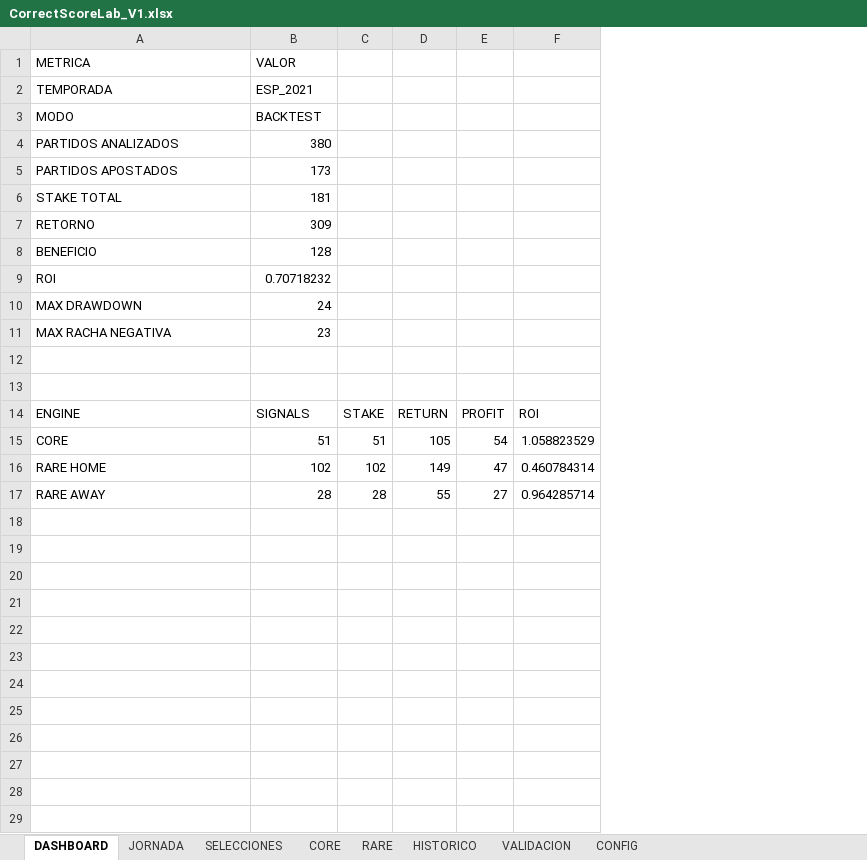
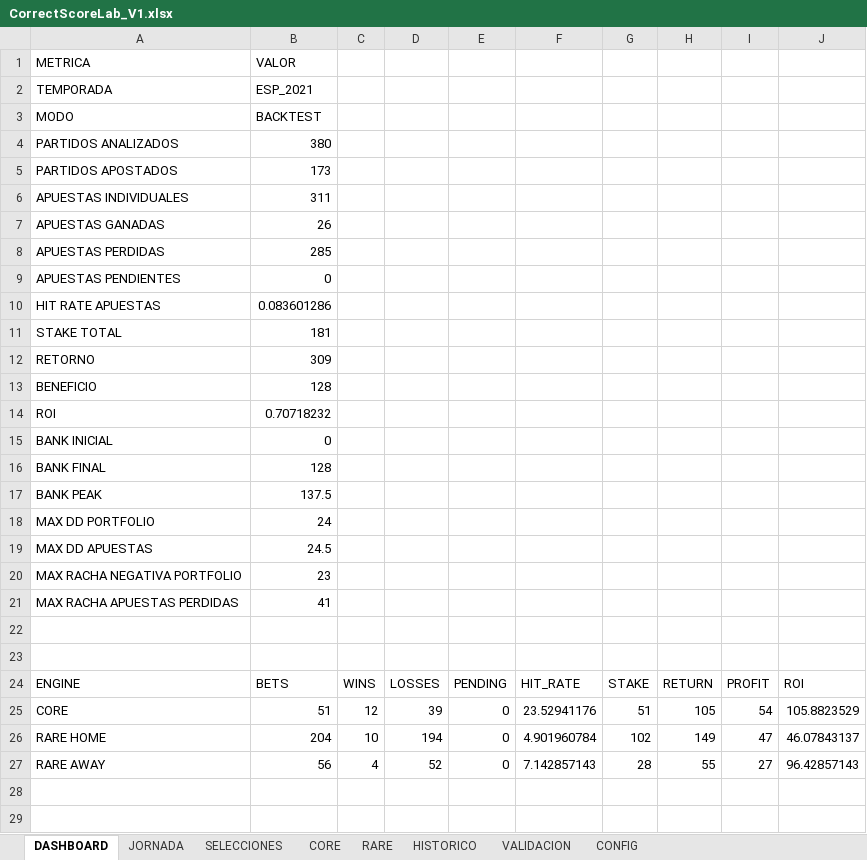
Before and after one commit to JLLATCHE/CorrectScoreLab, an Excel workbook: data/results/CorrectScoreLab_V1.xlsx, sheet DASHBOARD, drawn as a sheet; only a part is shown; values as stored, in another font and other column widths than the file's, no borders; removed rows and columns are numbered as before the commit, all else as after; the diff covers the shown part only; the diff names each change by its address in the sheet, - before the commit and + after, or states it on an @@ line.

Commit message:
Add historical performance pipeline and dashboard v0.2

```diff
--- a/data/results/CorrectScoreLab_V1.xlsx (sheet DASHBOARD)
+++ b/data/results/CorrectScoreLab_V1.xlsx (sheet DASHBOARD)
+column C, rows 24-27: WINS | 12 | 10 | 4
+column D, rows 24-27: LOSSES | 39 | 194 | 52
+column E, rows 24-27: PENDING | 0 | 0 | 0
+column F, rows 24-27: HIT_RATE | 23.52941176 | 4.901960784 | 7.142857143
-column F, rows 14-17: ROI | 1.058823529 | 0.460784314 | 0.964285714
+column J, rows 24-27: ROI | 105.8823529 | 46.07843137 | 96.42857143
+row 6: APUESTAS INDIVIDUALES | 311
+row 7: APUESTAS GANADAS | 26
+row 8: APUESTAS PERDIDAS | 285
+row 9: APUESTAS PENDIENTES | 0
+row 10: HIT RATE APUESTAS | 0.083601286
+row 15: BANK INICIAL | 0
+row 16: BANK FINAL | 128
+row 17: BANK PEAK | 137.5
-A18: MAX DRAWDOWN
+A18: MAX DD PORTFOLIO
+row 19: MAX DD APUESTAS | 24.5
-A20: MAX RACHA NEGATIVA
+A20: MAX RACHA NEGATIVA PORTFOLIO
+row 21: MAX RACHA APUESTAS PERDIDAS | 41
-B24: SIGNALS
+B24: BETS
-B26: 102
+B26: 204
-B27: 28
+B27: 56
+row 28: (empty)
+row 29: (empty)
```
Also changed, not shown: 12 added rows elsewhere in this sheet, sheet HISTORICO, 6 other files.
